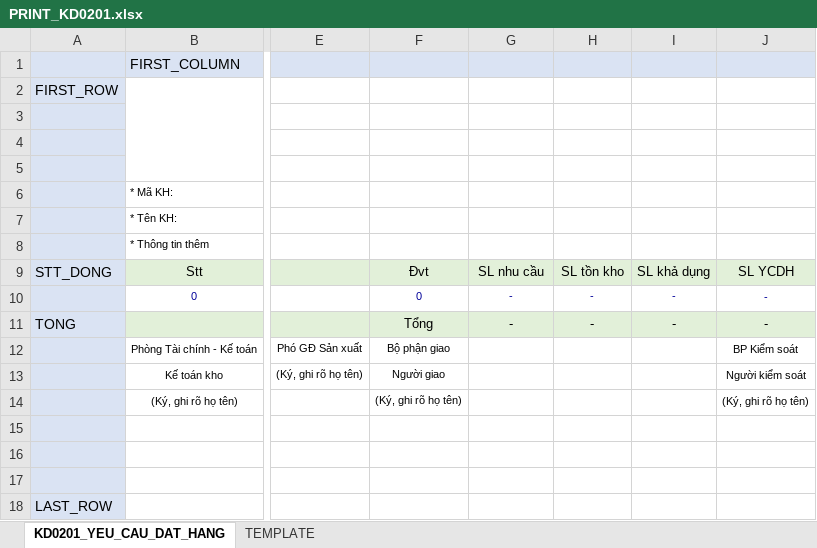
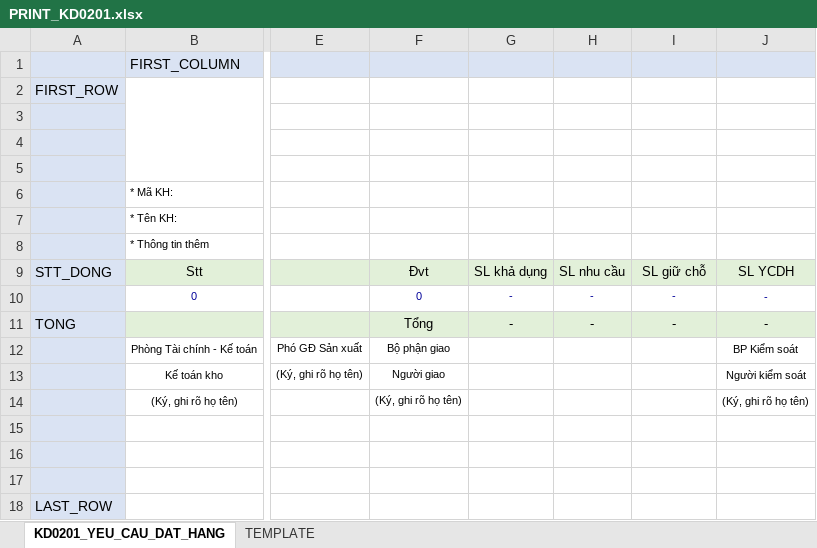
Before and after one commit to NGUYEN-LONG-BS/PYTHON_MINI_PROJECTS, an Excel workbook: PY_ERP_PROJECT/PY21_ERP_TAG_THUONG_MAI/assets/templates/excel/PRINT_KD0201.xlsx, sheet KD0201_YEU_CAU_DAT_HANG, drawn as a sheet; only a part is shown, gaps mark what is left out; values as stored, in another font and other column widths than the file's, no borders; charts and pictures not drawn; the diff names each change by its address in the sheet, - before the commit and + after, or states it on an @@ line.

Commit message:
commit

```diff
--- a/PY_ERP_PROJECT/PY21_ERP_TAG_THUONG_MAI/assets/templates/excel/PRINT_KD0201.xlsx (sheet KD0201_YEU_CAU_DAT_HANG)
+++ b/PY_ERP_PROJECT/PY21_ERP_TAG_THUONG_MAI/assets/templates/excel/PRINT_KD0201.xlsx (sheet KD0201_YEU_CAU_DAT_HANG)
-G9: SL nhu cầu
+G9: SL khả dụng
-H9: SL tồn kho
+H9: SL nhu cầu
-I9: SL khả dụng
+I9: SL giữ chỗ
```
